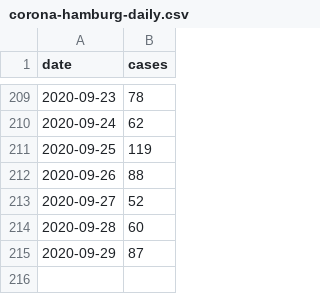
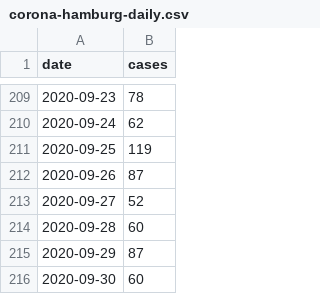
Before and after one commit to b3orn/corona-hamburg, a CSV file: corona-hamburg-daily.csv, drawn as a sheet; only a part is shown, gaps mark what is left out.

```diff
--- a/corona-hamburg-daily.csv
+++ b/corona-hamburg-daily.csv
@@ -211,3 +211,3 @@ date,cases
 2020-09-25,119
-2020-09-26,88
+2020-09-26,87
 2020-09-27,52
@@ -215 +215,2 @@ date,cases
 2020-09-29,87
+2020-09-30,60
```
Also changed, not shown: 1 other file.
